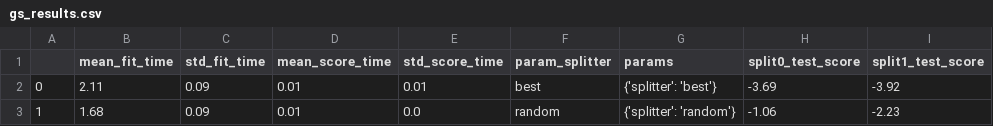
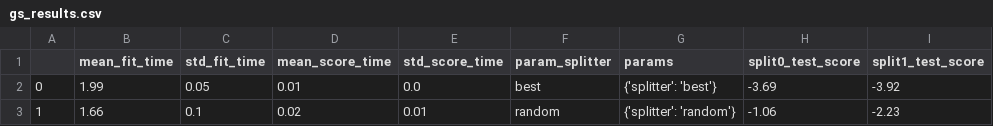
Before and after one commit to brunno-oliveira/b3-invest, a CSV file: package/models/decision_tree_regressor/wo_features/gs_results.csv, drawn as a sheet; only a part is shown; the diff names each change by its address in the sheet, - before the commit and + after, or states it on an @@ line.

```diff
--- a/package/models/decision_tree_regressor/wo_features/gs_results.csv
+++ b/package/models/decision_tree_regressor/wo_features/gs_results.csv
-B2 (mean_fit_time): 2.11
+B2 (mean_fit_time): 1.99
-C2 (std_fit_time): 0.09
+C2 (std_fit_time): 0.05
-E2 (std_score_time): 0.01
+E2 (std_score_time): 0.0
-B3 (mean_fit_time): 1.68
+B3 (mean_fit_time): 1.66
-C3 (std_fit_time): 0.09
+C3 (std_fit_time): 0.1
-D3 (mean_score_time): 0.01
+D3 (mean_score_time): 0.02
-E3 (std_score_time): 0.0
+E3 (std_score_time): 0.01
```
Also changed, not shown: package/models/decision_tree_regressor/with_features/gs_results.csv, package/models/random_forest_regressor/with_features/gs_results.csv, 21 other files.
